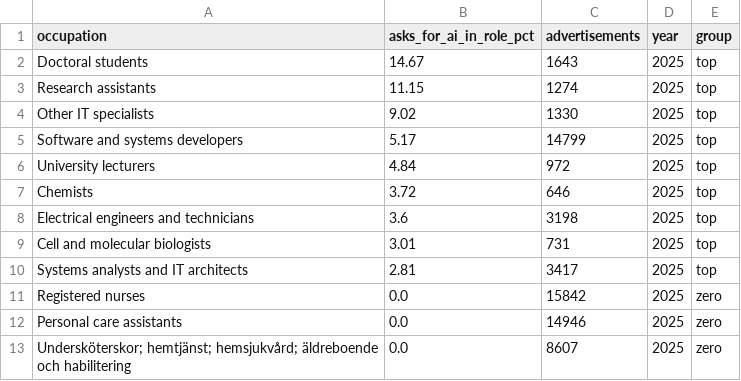
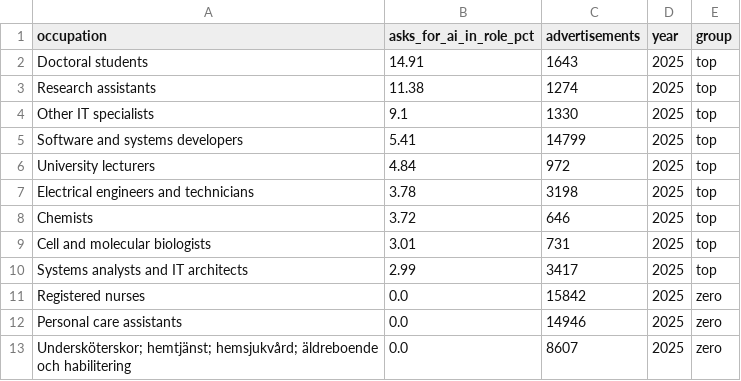
Before and after one commit to ai-econ-lab/ai-econ-lab.github.io, a CSV file: docs/assets/data/occupations_ai_demand.csv, drawn as a sheet.

```diff
--- a/docs/assets/data/occupations_ai_demand.csv
+++ b/docs/assets/data/occupations_ai_demand.csv
@@ -1,11 +1,11 @@
 occupation,asks_for_ai_in_role_pct,advertisements,year,group
-Doctoral students,14.67,1643,2025,top
-Research assistants,11.15,1274,2025,top
-Other IT specialists,9.02,1330,2025,top
-Software and systems developers,5.17,14799,2025,top
+Doctoral students,14.91,1643,2025,top
+Research assistants,11.38,1274,2025,top
+Other IT specialists,9.1,1330,2025,top
+Software and systems developers,5.41,14799,2025,top
 University lecturers,4.84,972,2025,top
+Electrical engineers and technicians,3.78,3198,2025,top
 Chemists,3.72,646,2025,top
-Electrical engineers and technicians,3.6,3198,2025,top
 Cell and molecular biologists,3.01,731,2025,top
-Systems analysts and IT architects,2.81,3417,2025,top
+Systems analysts and IT architects,2.99,3417,2025,top
 Registered nurses,0.0,15842,2025,zero
```
Also changed, not shown: docs/assets/data/ai_in_demand_trend.csv, docs/assets/data/monthly_ai_share.csv, 10 other files.
